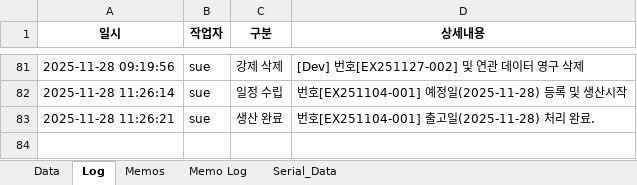
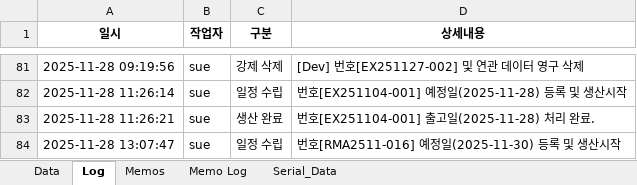
Before and after one commit to sue9010/251124_ProductionManager, an Excel workbook: 생산요청.xlsx, sheet Log, drawn as a sheet; only a part is shown, gaps mark what is left out; values as stored, in another font and other column widths than the file's, no borders; the diff names each change by its address in the sheet, - before the commit and + after, or states it on an @@ line.

```diff
--- a/생산요청.xlsx (sheet Log)
+++ b/생산요청.xlsx (sheet Log)
+row 84: 2025-11-28 13:07:47 | sue | 일정 수립 | 번호[RMA2511-016] 예정일(2025-11-30) 등록 및 생산시작
```
Also changed, not shown: sheet Data, sheet Serial_Data, 2 other files.
